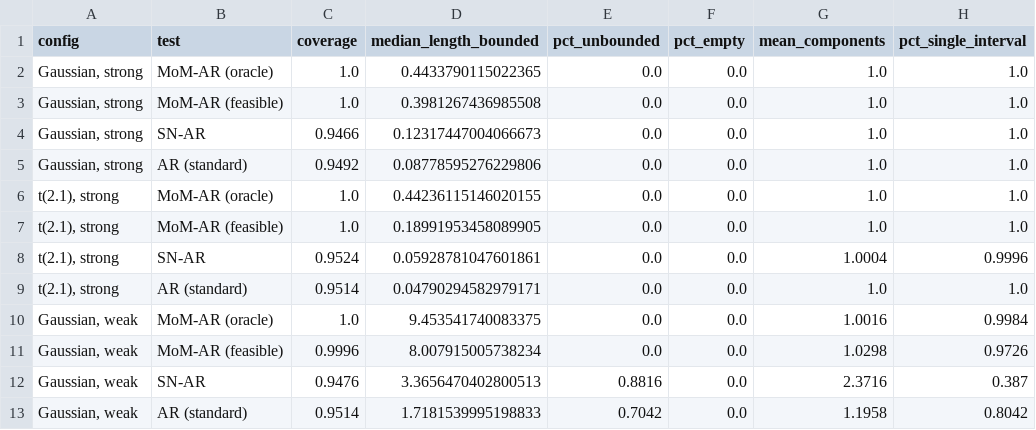
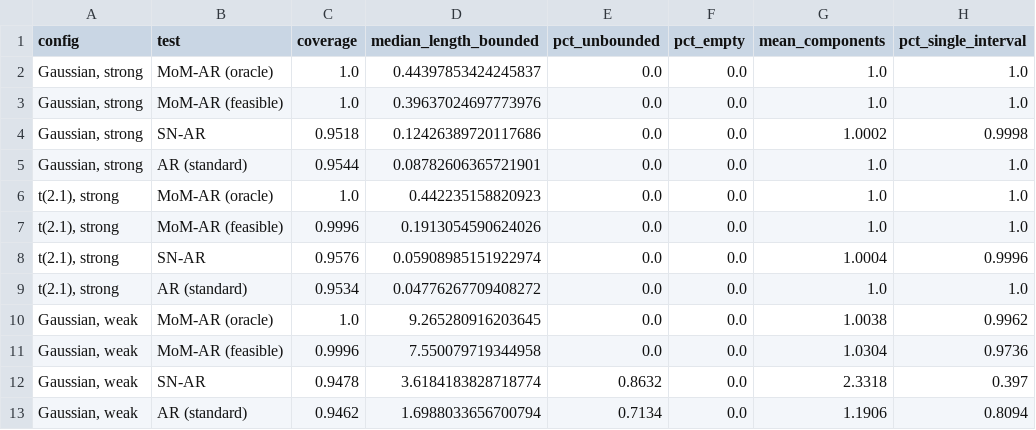
Before and after one commit to DvSM-git/Master-Thesis, a CSV file: Paper/images/graphs/i3_cs_table.csv, drawn as a sheet; only a part is shown; the diff covers the shown part only.

```diff
--- a/Paper/images/graphs/i3_cs_table.csv
+++ b/Paper/images/graphs/i3_cs_table.csv
@@ -1,13 +1,13 @@
 config,test,coverage,median_length_bounded,pct_unbounded,pct_empty,mean_components,pct_single_interval
-"Gaussian, strong",MoM-AR (oracle),1.0,0.4433790115022365,0.0,0.0,1.0,1.0
-"Gaussian, strong",MoM-AR (feasible),1.0,0.3981267436985508,0.0,0.0,1.0,1.0
-"Gaussian, strong",SN-AR,0.9466,0.12317447004066673,0.0,0.0,1.0,1.0
-"Gaussian, strong",AR (standard),0.9492,0.08778595276229806,0.0,0.0,1.0,1.0
-"t(2.1), strong",MoM-AR (oracle),1.0,0.44236115146020155,0.0,0.0,1.0,1.0
-"t(2.1), strong",MoM-AR (feasible),1.0,0.18991953458089905,0.0,0.0,1.0,1.0
-"t(2.1), strong",SN-AR,0.9524,0.05928781047601861,0.0,0.0,1.0004,0.9996
-"t(2.1), strong",AR (standard),0.9514,0.04790294582979171,0.0,0.0,1.0,1.0
-"Gaussian, weak",MoM-AR (oracle),1.0,9.453541740083375,0.0,0.0,1.0016,0.9984
-"Gaussian, weak",MoM-AR (feasible),0.9996,8.007915005738234,0.0,0.0,1.0298,0.9726
-"Gaussian, weak",SN-AR,0.9476,3.3656470402800513,0.8816,0.0,2.3716,0.387
-"Gaussian, weak",AR (standard),0.9514,1.7181539995198833,0.7042,0.0,1.1958,0.8042
+"Gaussian, strong",MoM-AR (oracle),1.0,0.44397853424245837,0.0,0.0,1.0,1.0
+"Gaussian, strong",MoM-AR (feasible),1.0,0.39637024697773976,0.0,0.0,1.0,1.0
+"Gaussian, strong",SN-AR,0.9518,0.12426389720117686,0.0,0.0,1.0002,0.9998
+"Gaussian, strong",AR (standard),0.9544,0.08782606365721901,0.0,0.0,1.0,1.0
+"t(2.1), strong",MoM-AR (oracle),1.0,0.442235158820923,0.0,0.0,1.0,1.0
+"t(2.1), strong",MoM-AR (feasible),0.9996,0.1913054590624026,0.0,0.0,1.0,1.0
+"t(2.1), strong",SN-AR,0.9576,0.05908985151922974,0.0,0.0,1.0004,0.9996
+"t(2.1), strong",AR (standard),0.9534,0.04776267709408272,0.0,0.0,1.0,1.0
+"Gaussian, weak",MoM-AR (oracle),1.0,9.265280916203645,0.0,0.0,1.0038,0.9962
+"Gaussian, weak",MoM-AR (feasible),0.9996,7.550079719344958,0.0,0.0,1.0304,0.9736
+"Gaussian, weak",SN-AR,0.9478,3.6184183828718774,0.8632,0.0,2.3318,0.397
+"Gaussian, weak",AR (standard),0.9462,1.6988033656700794,0.7134,0.0,1.1906,0.8094
```
Also changed, not shown: 16 edited cells elsewhere in this file, Paper/images/graphs/e1_e2_summary.csv, Paper/images/graphs/e2b_quantiles.csv, 42 other files.
